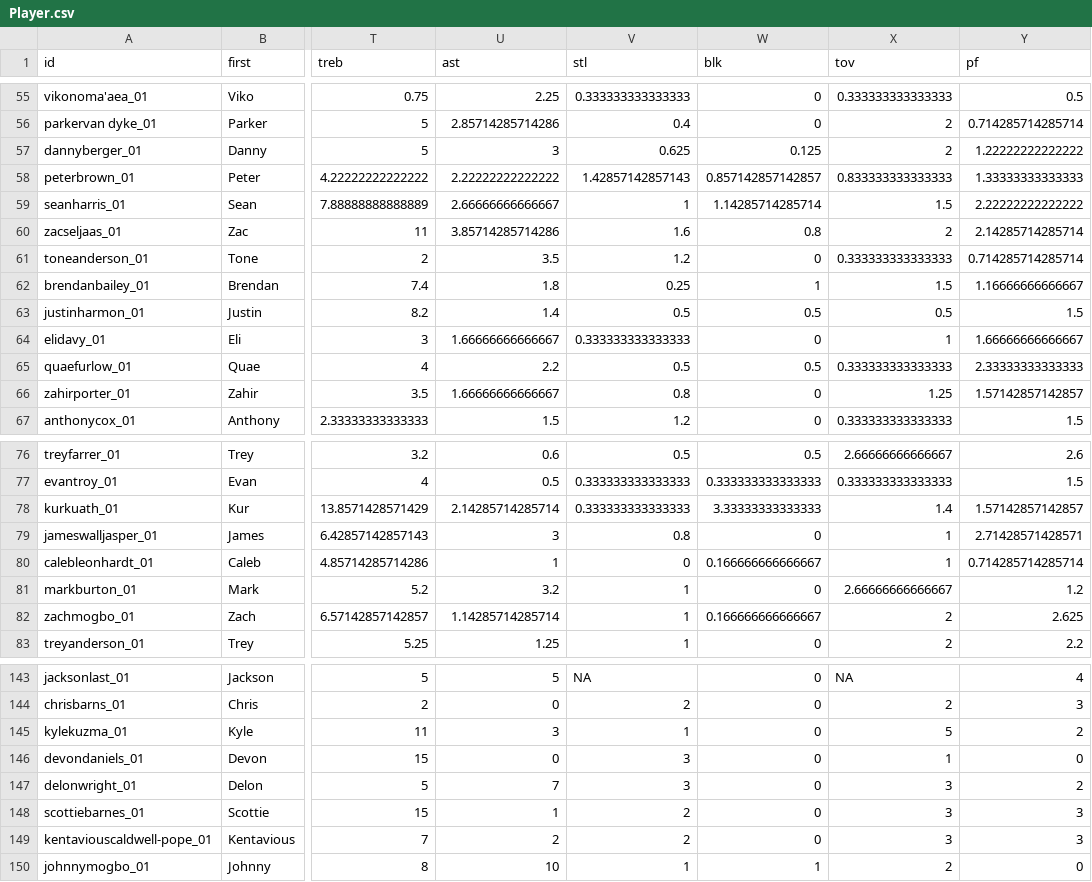
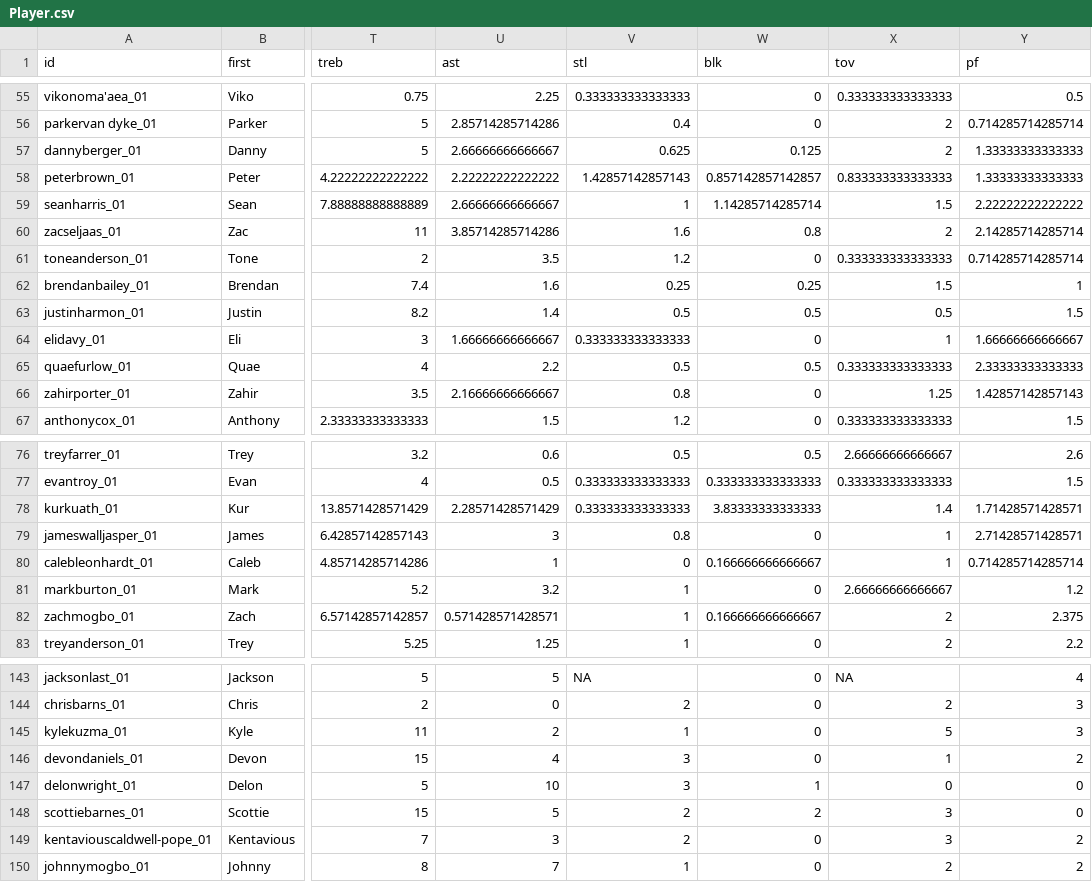
Before and after one commit to chardensoft/sportsdada, a CSV file: Powder/Player.csv, drawn as a sheet; only a part is shown, gaps mark what is left out; the diff covers the shown part only; the diff names each change by its address in the sheet, - before the commit and + after, or states it on an @@ line.

```diff
--- a/Powder/Player.csv
+++ b/Powder/Player.csv
-U57 (ast): 3
+U57 (ast): 2.66666666666667
-Y57 (pf): 1.22222222222222
+Y57 (pf): 1.33333333333333
-U62 (ast): 1.8
+U62 (ast): 1.6
-W62 (blk): 1
+W62 (blk): 0.25
-Y62 (pf): 1.16666666666667
+Y62 (pf): 1
-U66 (ast): 1.66666666666667
+U66 (ast): 2.16666666666667
-Y66 (pf): 1.57142857142857
+Y66 (pf): 1.42857142857143
-U78 (ast): 2.14285714285714
+U78 (ast): 2.28571428571429
-W78 (blk): 3.33333333333333
+W78 (blk): 3.83333333333333
-Y78 (pf): 1.57142857142857
+Y78 (pf): 1.71428571428571
-U82 (ast): 1.14285714285714
+U82 (ast): 0.571428571428571
-Y82 (pf): 2.625
+Y82 (pf): 2.375
-U145 (ast): 3
+U145 (ast): 2
-Y145 (pf): 2
+Y145 (pf): 3
-U146 (ast): 0
+U146 (ast): 4
-Y146 (pf): 0
+Y146 (pf): 2
-U147 (ast): 7
+U147 (ast): 10
-W147 (blk): 0
+W147 (blk): 1
-X147 (tov): 3
+X147 (tov): 0
-Y147 (pf): 2
+Y147 (pf): 0
-U148 (ast): 1
+U148 (ast): 5
-W148 (blk): 0
+W148 (blk): 2
-Y148 (pf): 3
+Y148 (pf): 0
-U149 (ast): 2
+U149 (ast): 3
-Y149 (pf): 3
+Y149 (pf): 2
-U150 (ast): 10
+U150 (ast): 7
-W150 (blk): 1
+W150 (blk): 0
-Y150 (pf): 0
+Y150 (pf): 2
```
Also changed, not shown: 5 edited cells elsewhere in this file, Powder/Master.csv, 5 other files.
